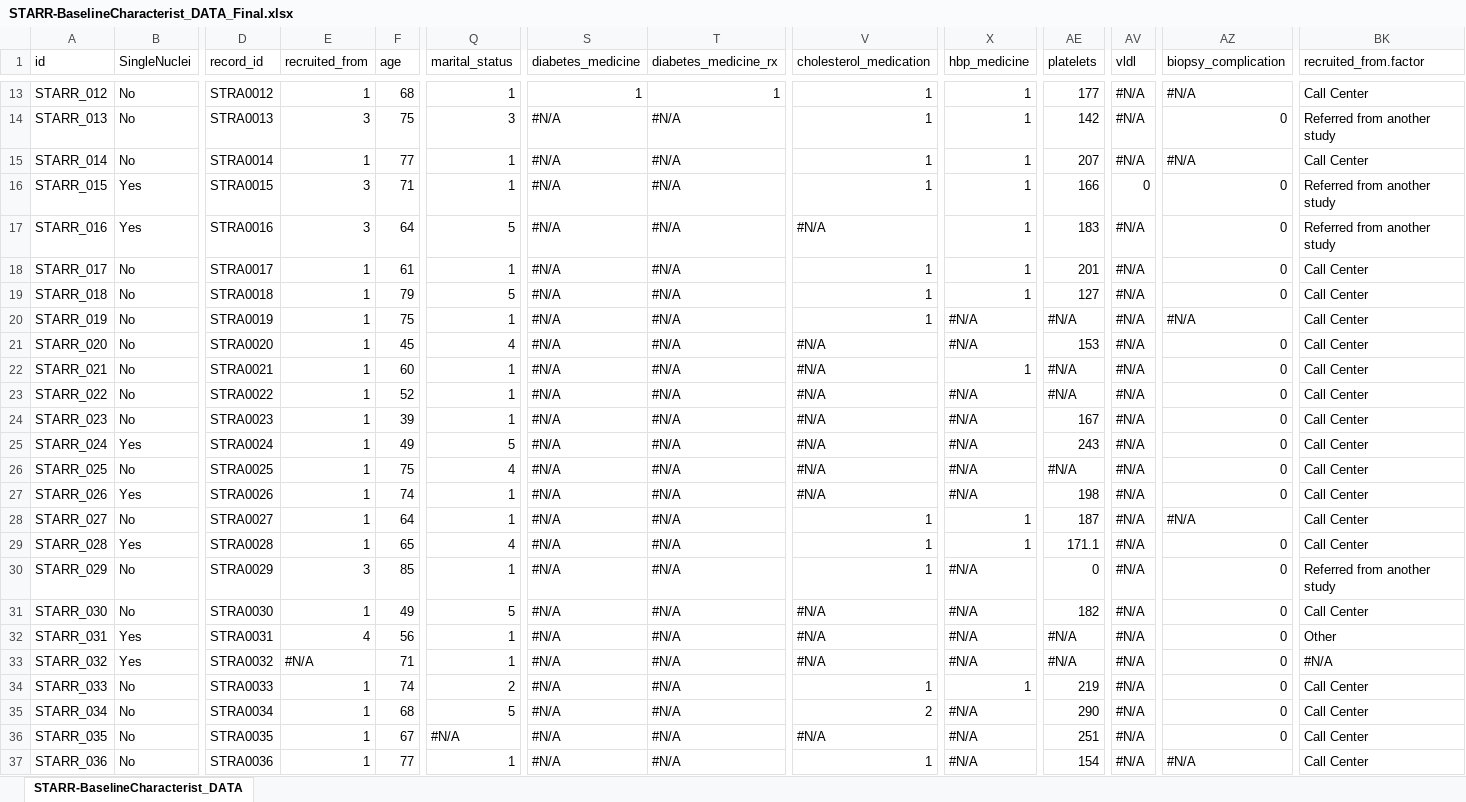
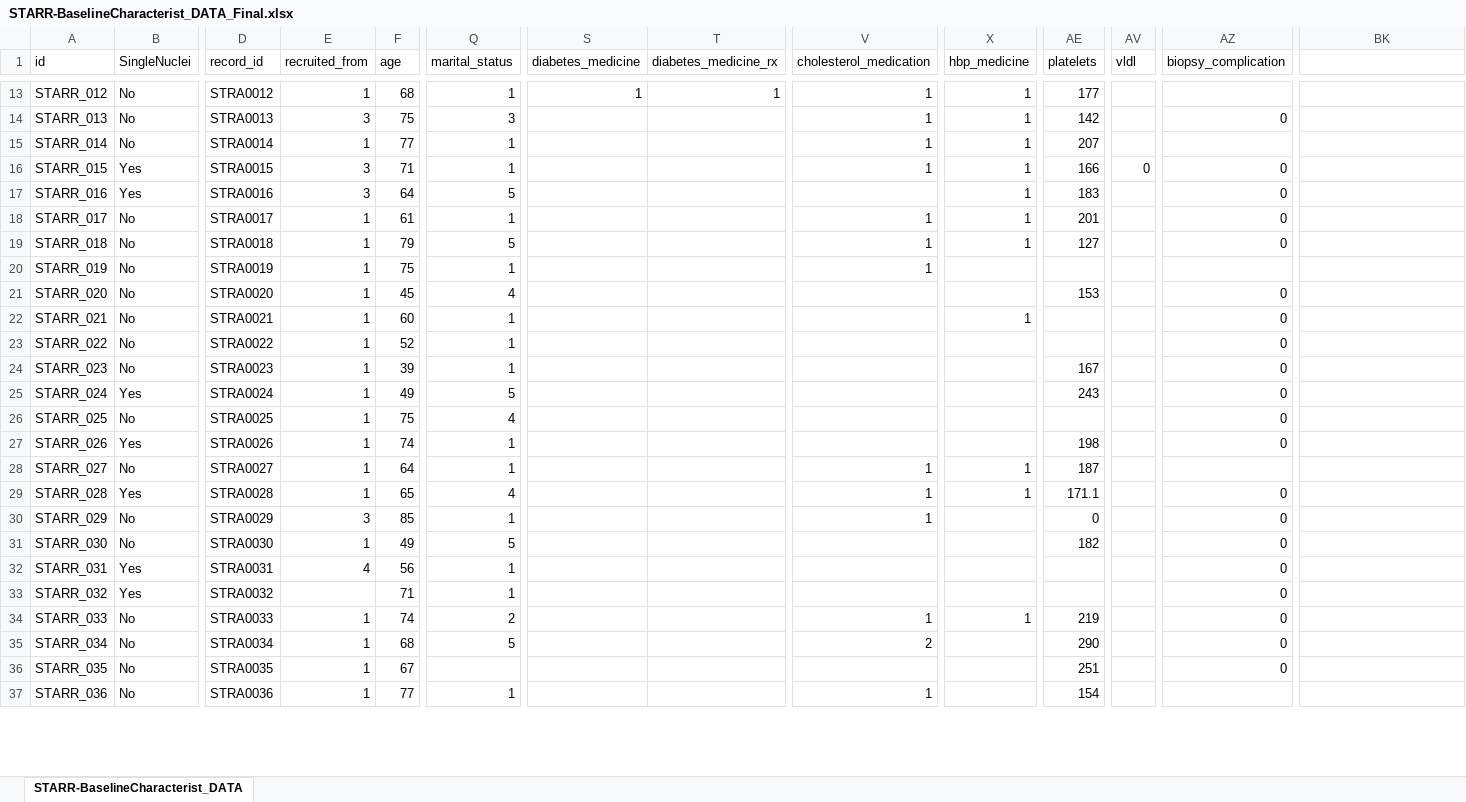
Before and after one commit to dnarna909/UTHSC_cellranger_codes_files, an Excel workbook: RedCap_SubjectsInfo/STARR-BaselineCharacterist_DATA_Final.xlsx, sheet STARR-BaselineCharacterist_DATA, drawn as a sheet; only a part is shown, gaps mark what is left out; values as stored, in another font and other column widths than the file's, no cell formats; charts and pictures not drawn; the diff covers the shown part only; the diff names each change by its address in the sheet, - before the commit and + after, or states it on an @@ line.

```diff
--- a/RedCap_SubjectsInfo/STARR-BaselineCharacterist_DATA_Final.xlsx (sheet STARR-BaselineCharacterist_DATA)
+++ b/RedCap_SubjectsInfo/STARR-BaselineCharacterist_DATA_Final.xlsx (sheet STARR-BaselineCharacterist_DATA)
-BK1: recruited_from.factor
+BK1: (empty)
-AV13:AV15 (vldl): #N/A
+AV13:AV15 (vldl): (empty)
-AZ13 (biopsy_complication): #N/A
+AZ13 (biopsy_complication): (empty)
-BK13: Call Center
+BK13: (empty)
-S14:S37 (diabetes_medicine): #N/A
+S14:S37 (diabetes_medicine): (empty)
-T14:T37 (diabetes_medicine_rx): #N/A
+T14:T37 (diabetes_medicine_rx): (empty)
-BK14: Referred from another study
+BK14: (empty)
-AZ15 (biopsy_complication): #N/A
+AZ15 (biopsy_complication): (empty)
-BK15: Call Center
+BK15: (empty)
-BK16:BK17: Referred from another study
+BK16:BK17: (empty)
-V17 (cholesterol_medication): #N/A
+V17 (cholesterol_medication): (empty)
-AV17:AV37 (vldl): #N/A
+AV17:AV37 (vldl): (empty)
-BK18:BK29: Call Center
+BK18:BK29: (empty)
-X20:X21 (hbp_medicine): #N/A
+X20:X21 (hbp_medicine): (empty)
-AE20 (platelets): #N/A
+AE20 (platelets): (empty)
-AZ20 (biopsy_complication): #N/A
+AZ20 (biopsy_complication): (empty)
-V21:V27 (cholesterol_medication): #N/A
+V21:V27 (cholesterol_medication): (empty)
-AE22:AE23 (platelets): #N/A
+AE22:AE23 (platelets): (empty)
-X23:X27 (hbp_medicine): #N/A
+X23:X27 (hbp_medicine): (empty)
-AE26 (platelets): #N/A
+AE26 (platelets): (empty)
-AZ28 (biopsy_complication): #N/A
+AZ28 (biopsy_complication): (empty)
-X30:X33 (hbp_medicine): #N/A
+X30:X33 (hbp_medicine): (empty)
-BK30: Referred from another study
+BK30: (empty)
-V31:V33 (cholesterol_medication): #N/A
+V31:V33 (cholesterol_medication): (empty)
-BK31: Call Center
+BK31: (empty)
-AE32:AE33 (platelets): #N/A
+AE32:AE33 (platelets): (empty)
-BK32: Other
+BK32: (empty)
-E33 (recruited_from): #N/A
+E33 (recruited_from): (empty)
-BK33: #N/A
+BK33: (empty)
-BK34:BK37: Call Center
+BK34:BK37: (empty)
-X35:X37 (hbp_medicine): #N/A
+X35:X37 (hbp_medicine): (empty)
-Q36 (marital_status): #N/A
+Q36 (marital_status): (empty)
-V36 (cholesterol_medication): #N/A
+V36 (cholesterol_medication): (empty)
-AZ37 (biopsy_complication): #N/A
+AZ37 (biopsy_complication): (empty)
```
Also changed, not shown: 781 edited cells elsewhere in this sheet, cell formats, charts or pictures.
